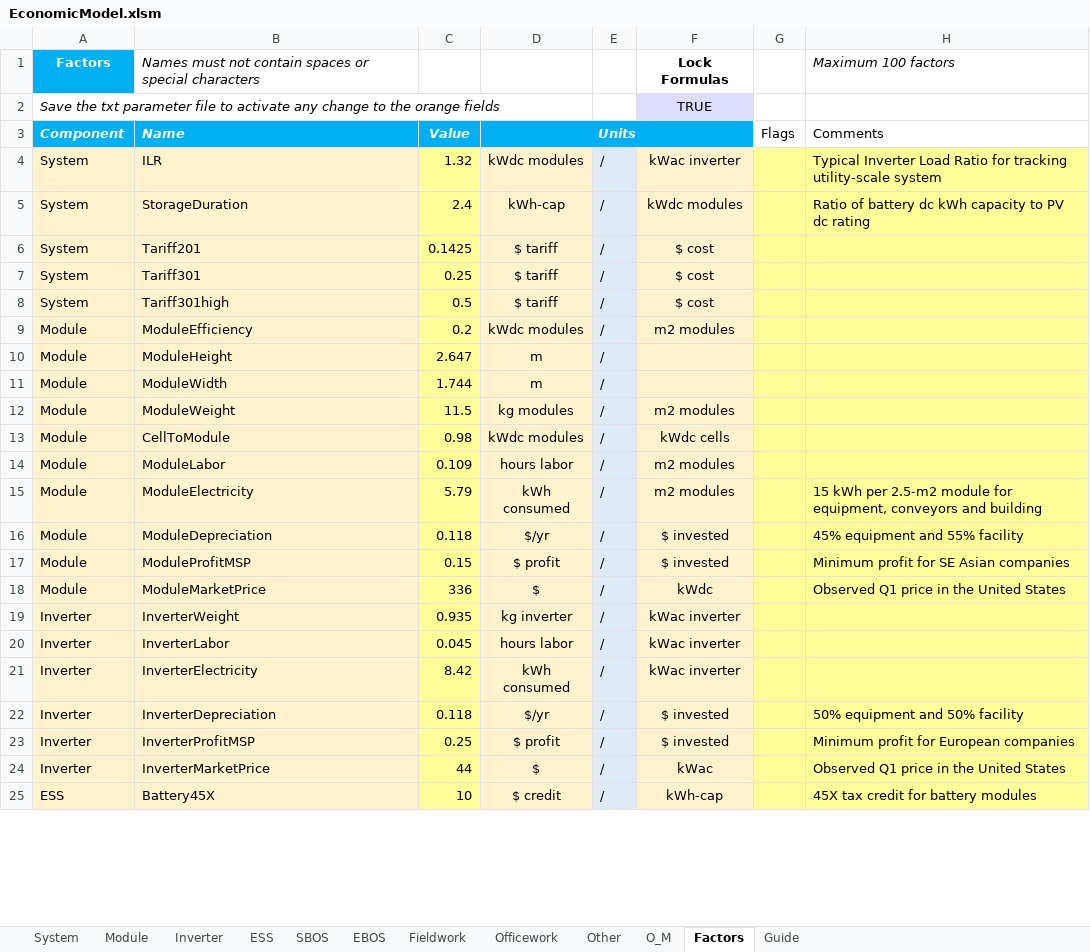
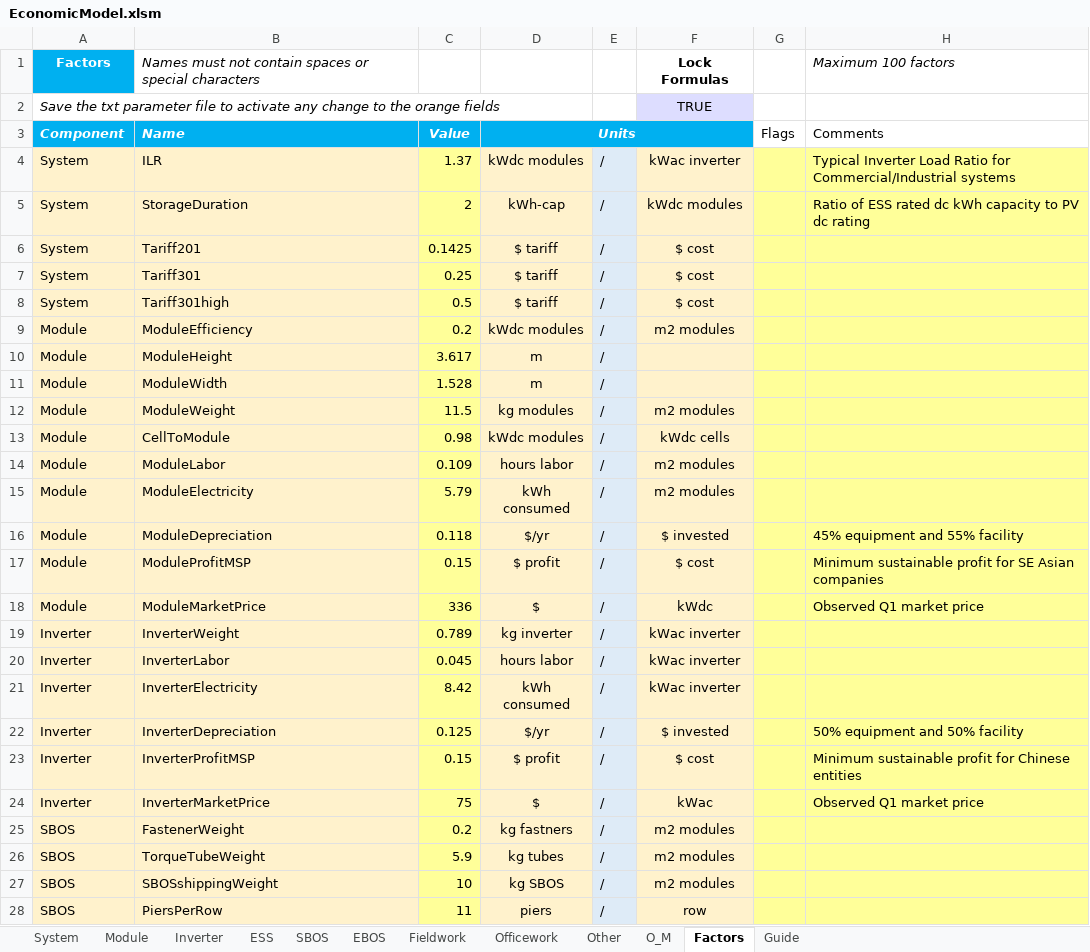
Before and after one commit to ciepme/agrivoltaics, an Excel workbook: simulink_model/functions/PVeconomicsfiles/EconomicModel.xlsm, sheet Factors, drawn as a sheet; only a part is shown; the shorter side is filled out with more unchanged rows; values as stored, in another font and other column widths than the file's, no borders; charts and pictures not drawn; the diff covers the shown part only; the diff names each change by its address in the sheet, - before the commit and + after, or states it on an @@ line.

```diff
--- a/simulink_model/functions/PVeconomicsfiles/EconomicModel.xlsm (sheet Factors)
+++ b/simulink_model/functions/PVeconomicsfiles/EconomicModel.xlsm (sheet Factors)
-C4 (Value): 1.32
+C4 (Value): 1.37
-H4 (Comments): …Ratio for tracking utility-scale system
+H4 (Comments): …Ratio for Commercial/Industrial systems
-C5 (Value): 2.4
+C5 (Value): 2
-H5 (Comments): Ratio of battery dc kWh…
+H5 (Comments): Ratio of ESS rated dc kWh…
-C10 (Value): 2.647
+C10 (Value): 3.617
-C11 (Value): 1.744
+C11 (Value): 1.528
-H15 (Comments): 15 kWh per 2.5-m2 module for equipment, conveyors and building
+H15 (Comments): (empty)
-F17: $ invested
+F17: $ cost
-H17 (Comments): Minimum profit for SE Asian companies
+H17 (Comments): Minimum sustainable profit for SE Asian companies
-H18 (Comments): Observed Q1 price in the United States
+H18 (Comments): Observed Q1 market price
-C19 (Value): 0.935
+C19 (Value): 0.789
-C22 (Value): 0.118
+C22 (Value): 0.125
-C23 (Value): 0.25
+C23 (Value): 0.15
-F23: $ invested
+F23: $ cost
-H23 (Comments): Minimum profit for European companies
+H23 (Comments): Minimum sustainable profit for Chinese entities
-C24 (Value): 44
+C24 (Value): 75
-H24 (Comments): Observed Q1 price in the United States
+H24 (Comments): Observed Q1 market price
+row 25: SBOS | FastenerWeight | 0.2 | kg fastners | / | m2 modules
+row 26: SBOS | TorqueTubeWeight | 5.9 | kg tubes | / | m2 modules
+row 27: SBOS | SBOSshippingWeight | 10 | kg SBOS | / | m2 modules
@@ row 39 moved to row 28: SBOS @@
```
Also changed, not shown: 5 removed rows, 2 moved rows and 13 edited cells elsewhere in this sheet, sheet EBOS, sheet SBOS, sheet Officework, sheet Inverter, sheet System, sheet O_M, 4 more sheets, formulas that keep their value, charts or pictures, 6 other files.
